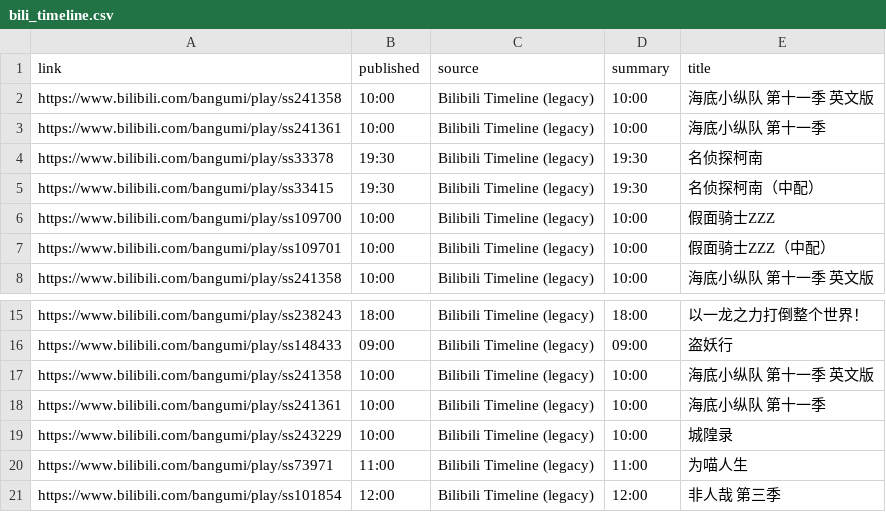
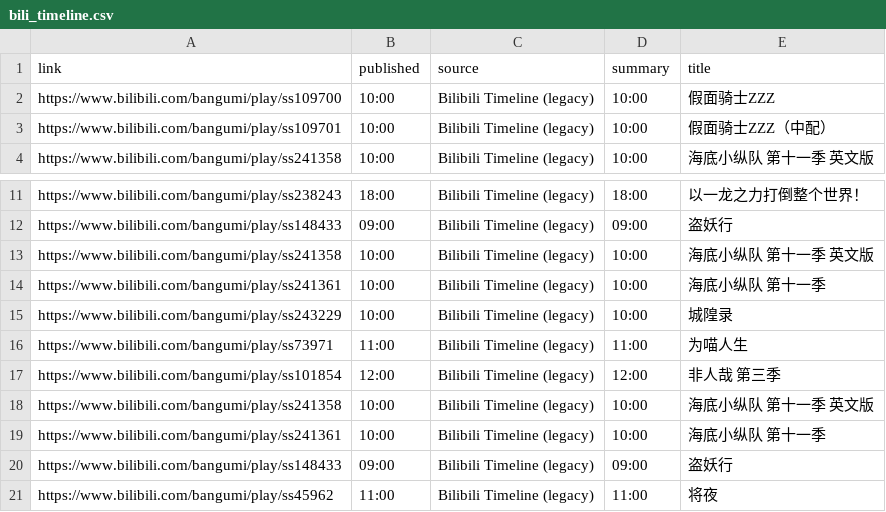
Before and after one commit to BennetttChen/Python-crawl, a CSV file: output/bili_timeline.csv, drawn as a sheet; only a part is shown, gaps mark what is left out.

```diff
--- a/output/bili_timeline.csv
+++ b/output/bili_timeline.csv
@@ -1,6 +1,2 @@
 link,published,source,summary,title
-https://www.bilibili.com/bangumi/play/ss241358,10:00,Bilibili Timeline (legacy),10:00,海底小纵队 第十一季 英文版
-https://www.bilibili.com/bangumi/play/ss241361,10:00,Bilibili Timeline (legacy),10:00,海底小纵队 第十一季
-https://www.bilibili.com/bangumi/play/ss33378,19:30,Bilibili Timeline (legacy),19:30,名侦探柯南
-https://www.bilibili.com/bangumi/play/ss33415,19:30,Bilibili Timeline (legacy),19:30,名侦探柯南（中配）
 https://www.bilibili.com/bangumi/play/ss109700,10:00,Bilibili Timeline (legacy),10:00,假面骑士ZZZ
@@ -21 +17,5 @@ https://www.bilibili.com/bangumi/play/ss73971,11:00,Bilibili Timeline (legacy),1
 https://www.bilibili.com/bangumi/play/ss101854,12:00,Bilibili Timeline (legacy),12:00,非人哉 第三季
+https://www.bilibili.com/bangumi/play/ss241358,10:00,Bilibili Timeline (legacy),10:00,海底小纵队 第十一季 英文版
+https://www.bilibili.com/bangumi/play/ss241361,10:00,Bilibili Timeline (legacy),10:00,海底小纵队 第十一季
+https://www.bilibili.com/bangumi/play/ss148433,09:00,Bilibili Timeline (legacy),09:00,盗妖行
+https://www.bilibili.com/bangumi/play/ss45962,11:00,Bilibili Timeline (legacy),11:00,将夜
```
Also changed, not shown: 2 other files.
